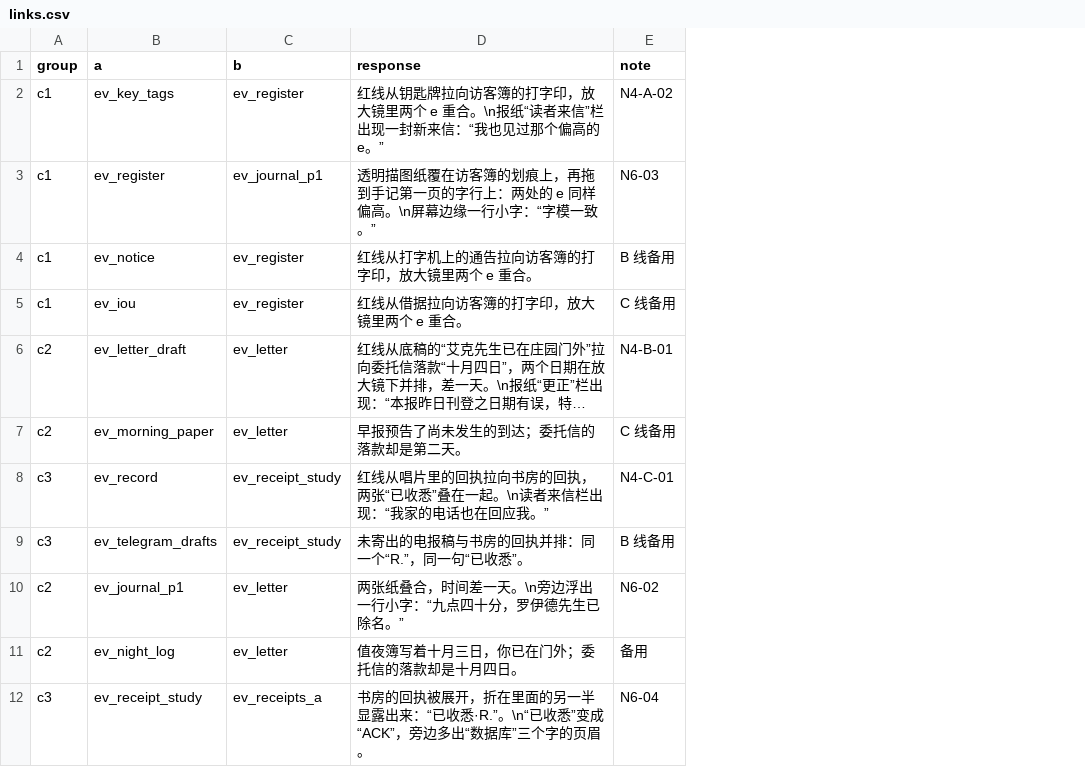
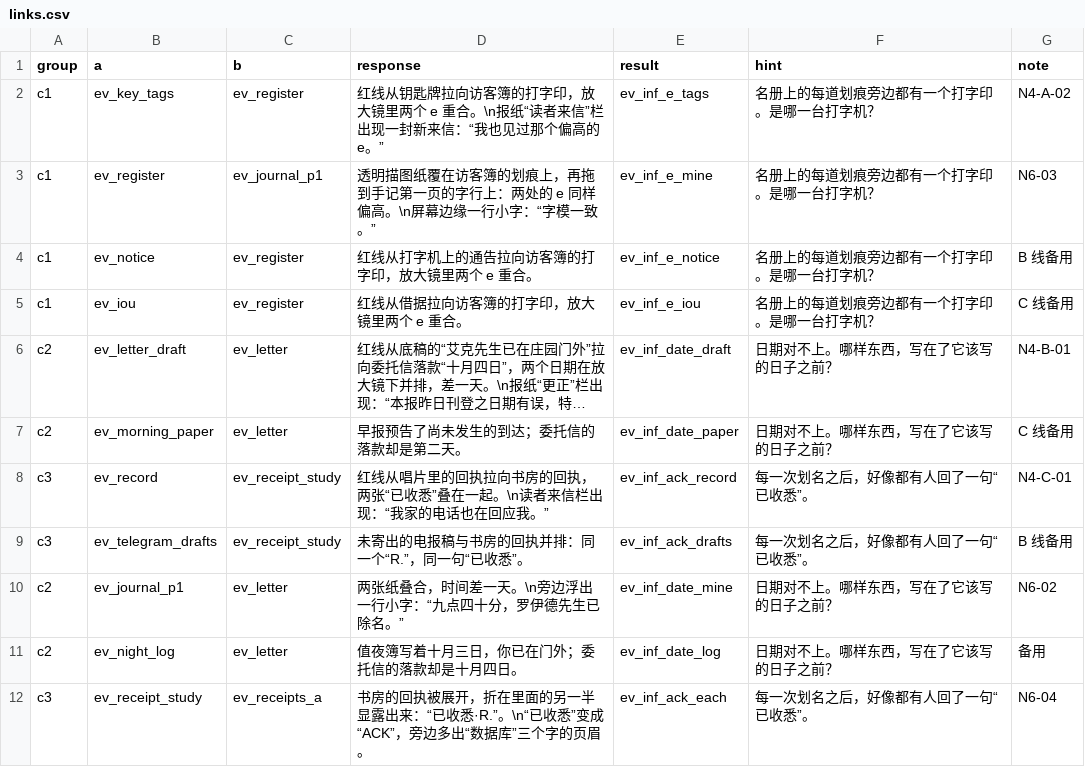
Before and after one commit to Gazerrr03/latent-image, a CSV file: godot/content/story/links.csv, drawn as a sheet; long unchanged cells end in …; the diff names each change by its address in the sheet, - before the commit and + after, or states it on an @@ line.

```diff
--- a/godot/content/story/links.csv
+++ b/godot/content/story/links.csv
+column E (result), rows 2-12: ev_inf_e_tags | ev_inf_e_mine | ev_inf_e_notice | ev_inf_e_iou | ev_inf_date_draft | ev_inf_date_paper | ev_inf_ack_record | ev_inf_ack_drafts | ev_inf_date_mine | ev_inf_date_log | ev_inf_ack_each
+column F (hint), rows 2-12: 名册上的每道划痕旁边都有一个打字印。是哪一台打字机？ | 名册上的每道划痕旁边都有一个打字印。是哪一台打字机？ | 名册上的每道划痕旁边都有一个打字印。是哪一台打字机？ | 名册上的每道划痕旁边都有一个打字印。是哪一台打字机？ | 日期对不上。哪样东西，写在了它该写的日子之前？ | 日期对不上。哪样东西，写在了它该写的日子之前？ | 每一次划名之后，好像都有人回了一句“已收悉”。 | 每一次划名之后，好像都有人回了一句“已收悉”。 | 日期对不上。哪样东西，写在了它该写的日子之前？ | 日期对不上。哪样东西，写在了它该写的日子之前？ | 每一次划名之后，好像都有人回了一句“已收悉”。
```
Also changed, not shown: godot/content/story/evidence.csv, 10 other files.
